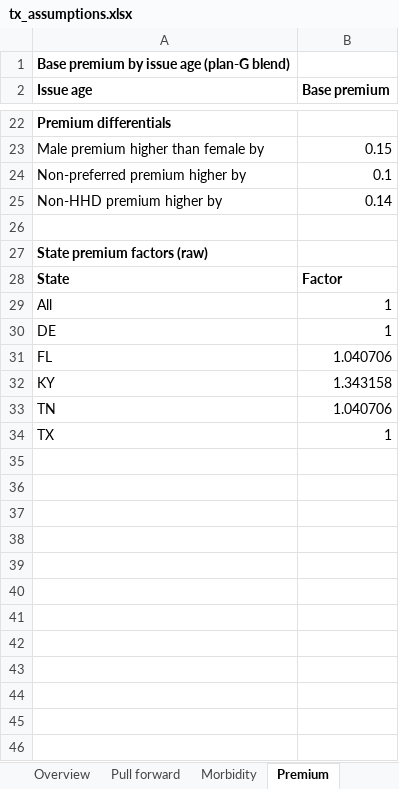
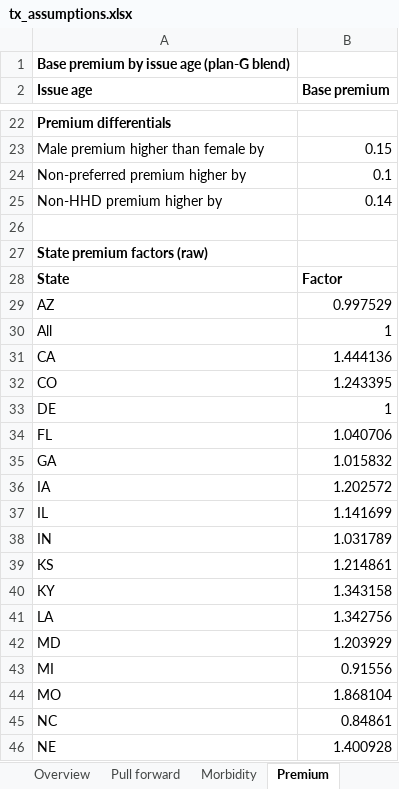
Before and after one commit to MJohnsonWellabe/MSPricingModel, an Excel workbook: docs/tx_assumptions.xlsx, sheet Premium, drawn as a sheet; only a part is shown, gaps mark what is left out; the shorter side is filled out with more unchanged rows; values as stored, in another font and other column widths than the file's, no borders; the diff covers the shown part only; the diff names each change by its address in the sheet, - before the commit and + after, or states it on an @@ line.

```diff
--- a/docs/tx_assumptions.xlsx (sheet Premium)
+++ b/docs/tx_assumptions.xlsx (sheet Premium)
+row 29: AZ | 0.997529
+row 31: CA | 1.444136
+row 32: CO | 1.243395
+row 35: GA | 1.015832
+row 36: IA | 1.202572
+row 37: IL | 1.141699
+row 38: IN | 1.031789
+row 39: KS | 1.214861
+row 41: LA | 1.342756
+row 42: MD | 1.203929
+row 43: MI | 0.91556
+row 44: MO | 1.868104
+row 45: NC | 0.84861
+row 46: NE | 1.400928
```
Also changed, not shown: 8 added rows elsewhere in this sheet, sheet Morbidity, sheet Commission, sheet Termination, sheet Overview, 13 other files.
